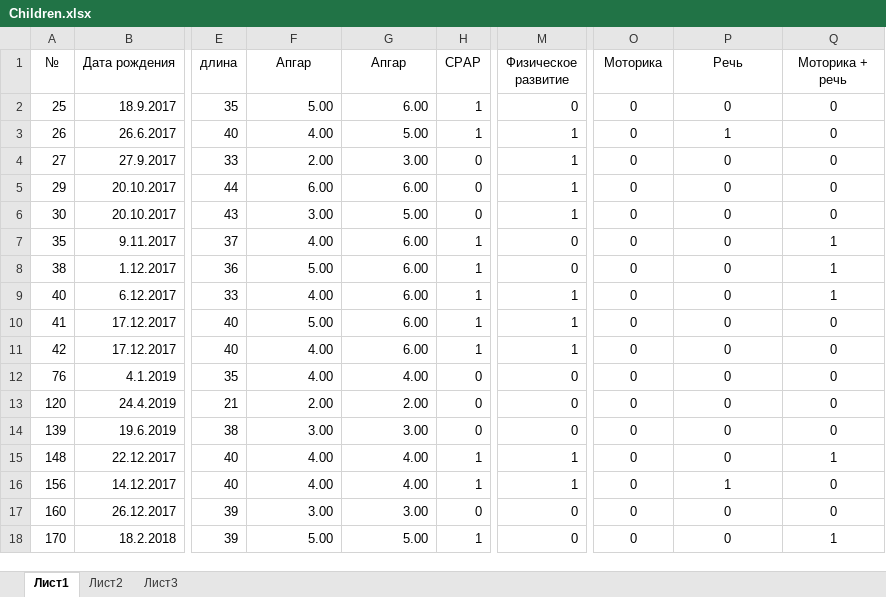
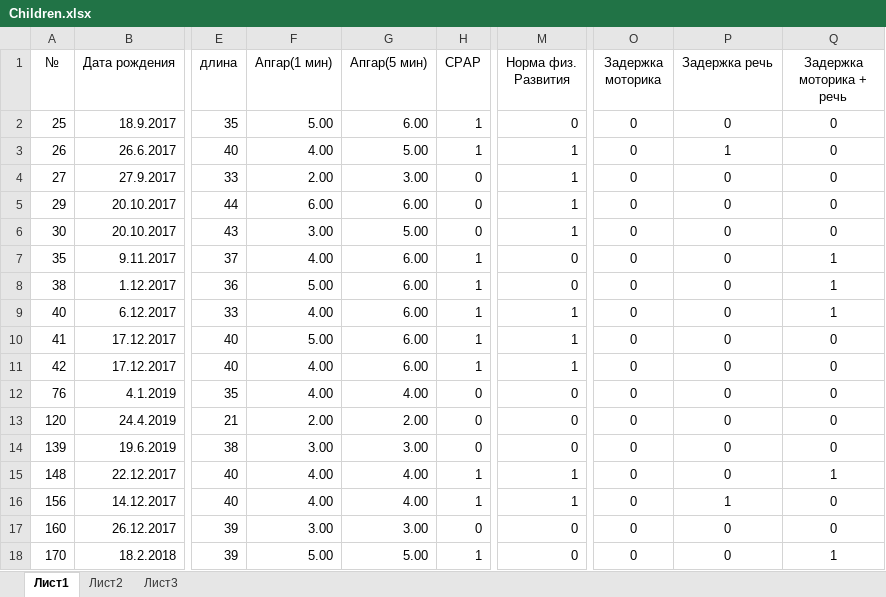
Before and after one commit to vlades7/NN_Backpropagation, an Excel workbook: Children.xlsx, sheet Лист1, drawn as a sheet; only a part is shown, gaps mark what is left out; values as stored, in another font and other column widths than the file's, no borders; the diff names each change by its address in the sheet, - before the commit and + after, or states it on an @@ line.

Commit message:
Changed output and *.xlsx file

```diff
--- a/Children.xlsx (sheet Лист1)
+++ b/Children.xlsx (sheet Лист1)
-F1: Апгар
+F1: Апгар(1 мин)
-G1: Апгар
+G1: Апгар(5 мин)
-M1: Физическое развитие
+M1: Норма физ. Развития
-O1: Моторика
+O1: Задержка моторика
-P1: Речь
+P1: Задержка речь
-Q1: Моторика + речь
+Q1: Задержка моторика + речь
```
Also changed, not shown: 1 other file.
